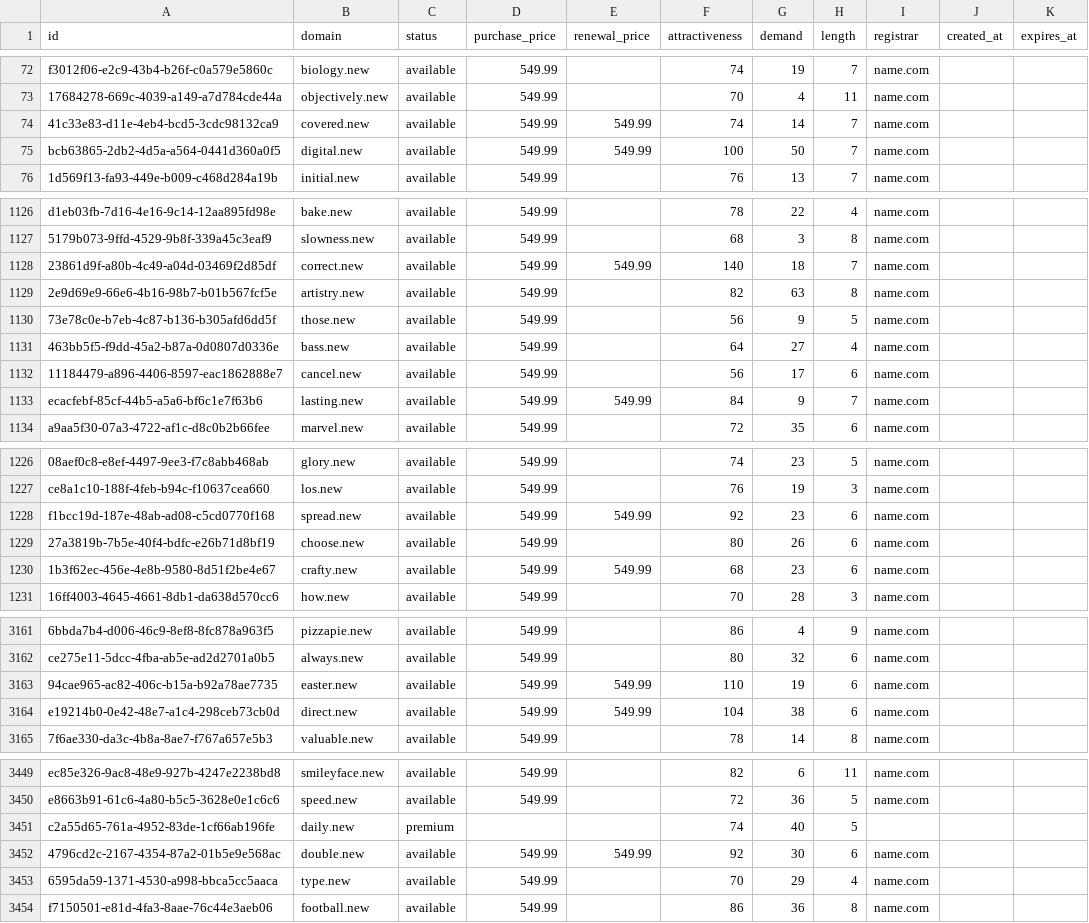
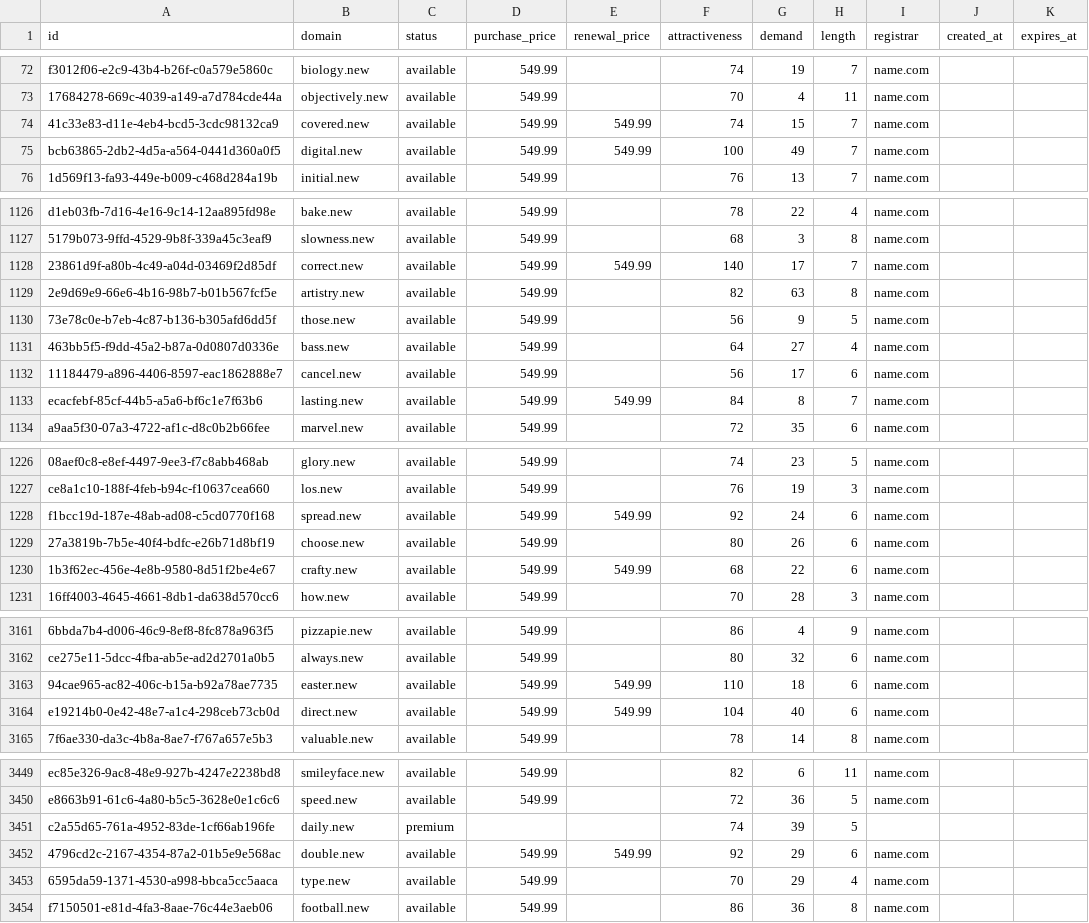
Before and after one commit to UniqueDomains/new-oneword-domains, a CSV file: new.csv, drawn as a sheet; only a part is shown, gaps mark what is left out; the diff covers the shown part only; the diff names each change by its address in the sheet, - before the commit and + after, or states it on an @@ line.

Commit message:
Domains update

```diff
--- a/new.csv
+++ b/new.csv
-G74 (demand): 14
+G74 (demand): 15
-G75 (demand): 50
+G75 (demand): 49
-G1128 (demand): 18
+G1128 (demand): 17
-G1133 (demand): 9
+G1133 (demand): 8
-G1228 (demand): 23
+G1228 (demand): 24
-G1230 (demand): 23
+G1230 (demand): 22
-G3163 (demand): 19
+G3163 (demand): 18
-G3164 (demand): 38
+G3164 (demand): 40
-G3451 (demand): 40
+G3451 (demand): 39
-G3452 (demand): 30
+G3452 (demand): 29
```
Also changed, not shown: 85 edited cells elsewhere in this file, 2 other files.
